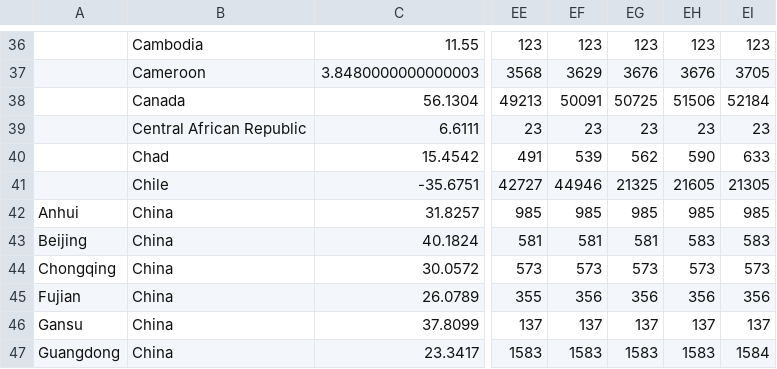
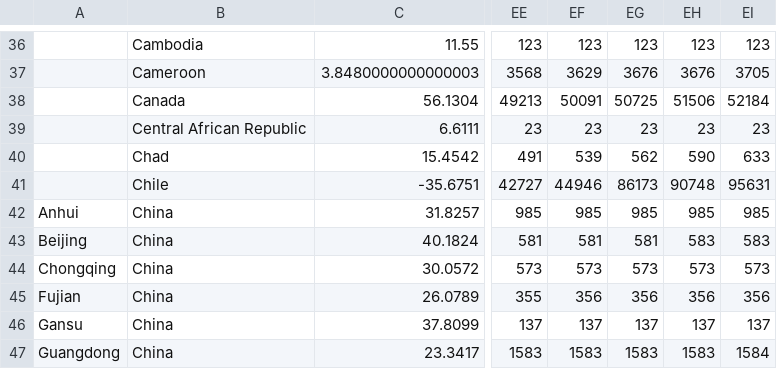
Before and after one commit to rvaughan/coronavirus-data, a CSV file: worldwide/time_series_covid19_recovered_global.csv, drawn as a sheet; only a part is shown, gaps mark what is left out; the diff names each change by its address in the sheet, - before the commit and + after, or states it on an @@ line.

```diff
--- a/worldwide/time_series_covid19_recovered_global.csv
+++ b/worldwide/time_series_covid19_recovered_global.csv
-EG41: 21325
+EG41: 86173
-EH41: 21605
+EH41: 90748
-EI41: 21305
+EI41: 95631
```
